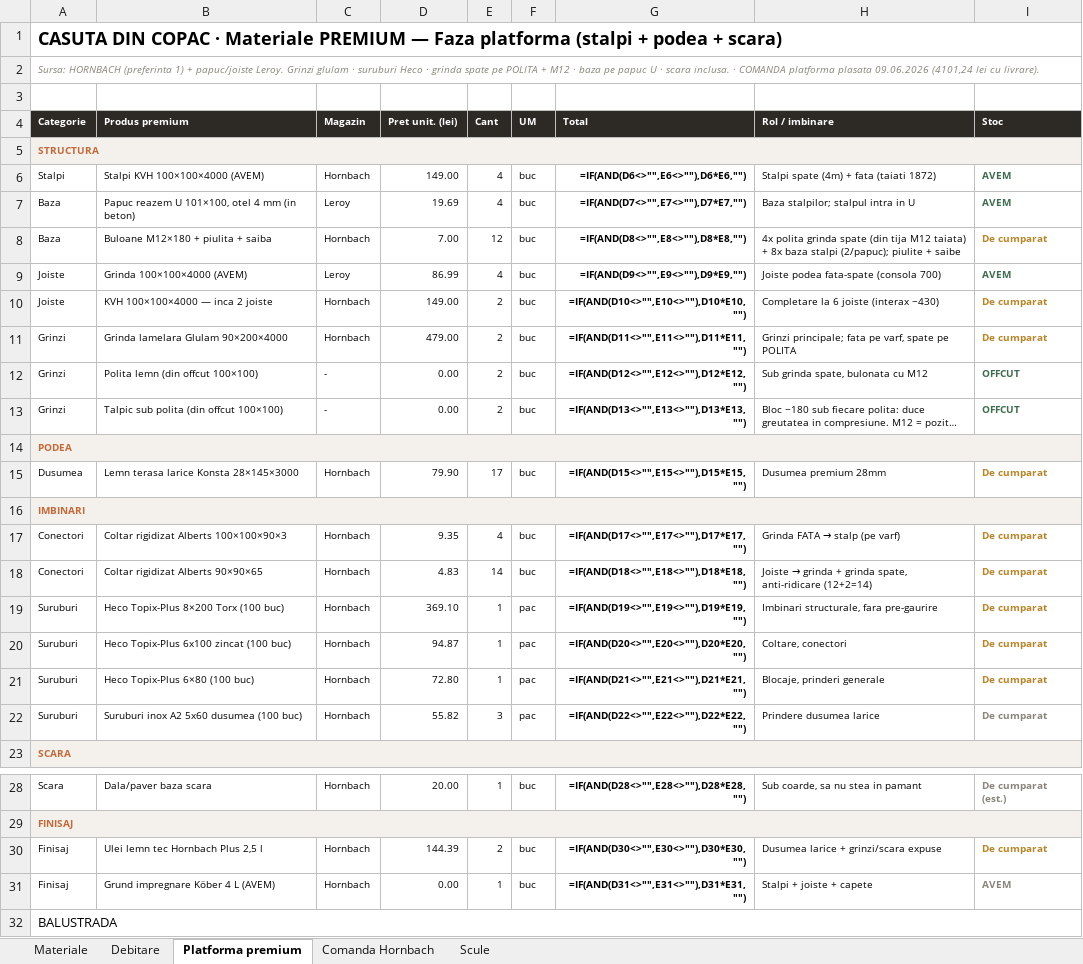
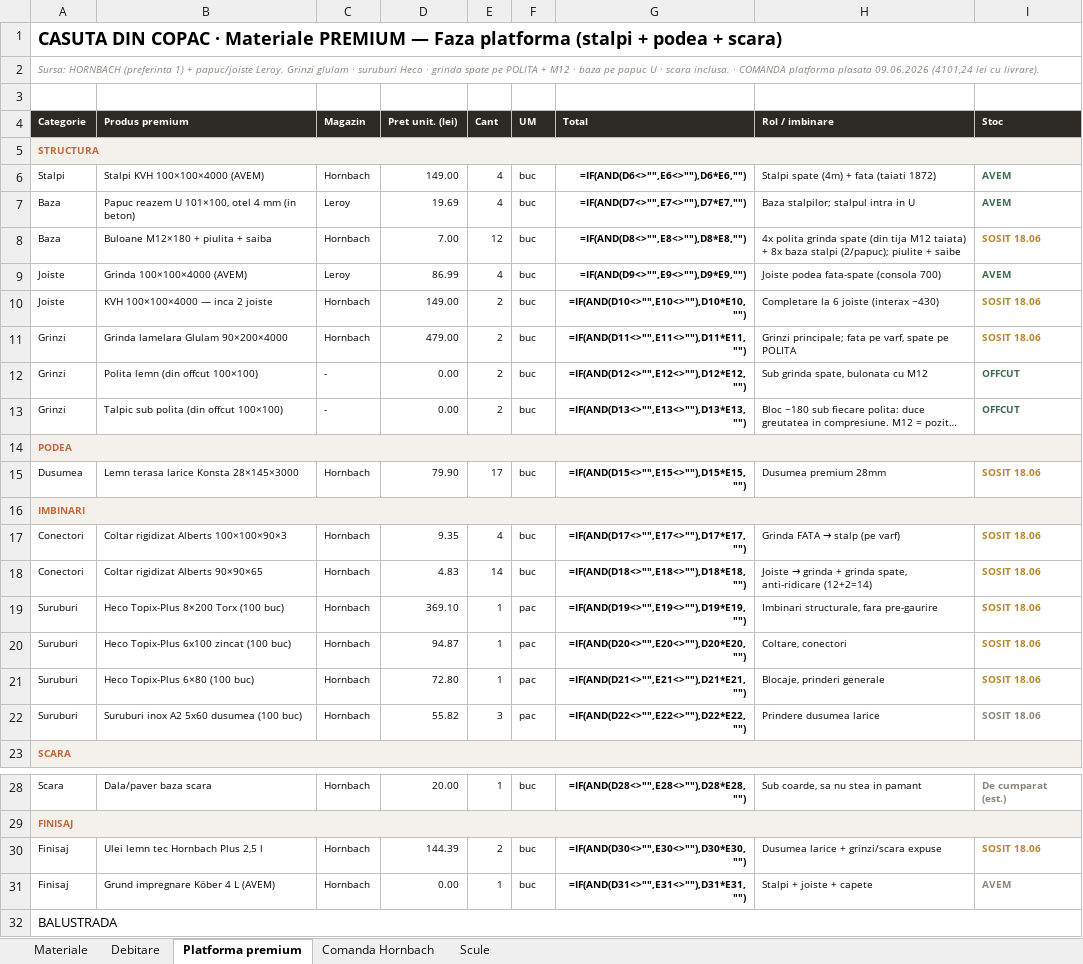
Before and after one commit to VladHati/casuta-din-copac, an Excel workbook: Tracker_materiale_casuta.xlsx, sheet Platforma premium, drawn as a sheet; only a part is shown, gaps mark what is left out; long unchanged cells end in …; values as stored, in another font and other column widths than the file's, no borders; formulas without a stored value are shown as written; the diff names each change by its address in the sheet, - before the commit and + after, or states it on an @@ line.

```diff
--- a/Tracker_materiale_casuta.xlsx (sheet Platforma premium)
+++ b/Tracker_materiale_casuta.xlsx (sheet Platforma premium)
-I8 (Stoc): De cumparat
+I8 (Stoc): SOSIT 18.06
-I10:I11 (Stoc): De cumparat
+I10:I11 (Stoc): SOSIT 18.06
-I15 (Stoc): De cumparat
+I15 (Stoc): SOSIT 18.06
-I17:I22 (Stoc): De cumparat
+I17:I22 (Stoc): SOSIT 18.06
-I30 (Stoc): De cumparat
+I30 (Stoc): SOSIT 18.06
```
Also changed, not shown: sheet Debitare, sheet Materiale, 19 other files.
